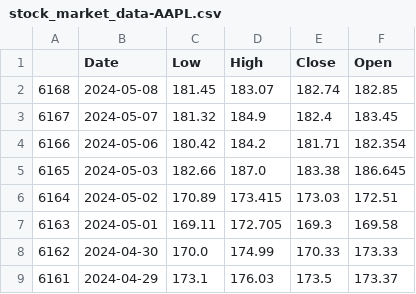
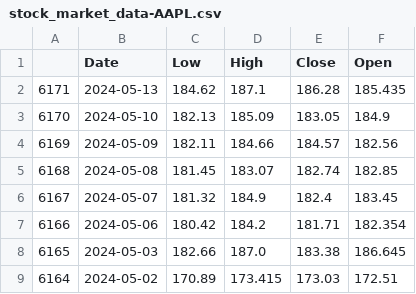
Before and after one commit to AndrewTaoWen/backtesting, a CSV file: stock_market_data-AAPL.csv, drawn as a sheet; only a part is shown; the shorter side is filled out with more unchanged rows; the diff names each change by its address in the sheet, - before the commit and + after, or states it on an @@ line.

```diff
--- a/stock_market_data-AAPL.csv
+++ b/stock_market_data-AAPL.csv
+row 2: 6171 | 2024-05-13 | 184.62 | 187.1 | 186.28 | 185.435
+row 3: 6170 | 2024-05-10 | 182.13 | 185.09 | 183.05 | 184.9
+row 4: 6169 | 2024-05-09 | 182.11 | 184.66 | 184.57 | 182.56
```
Also changed, not shown: 6 other files.
